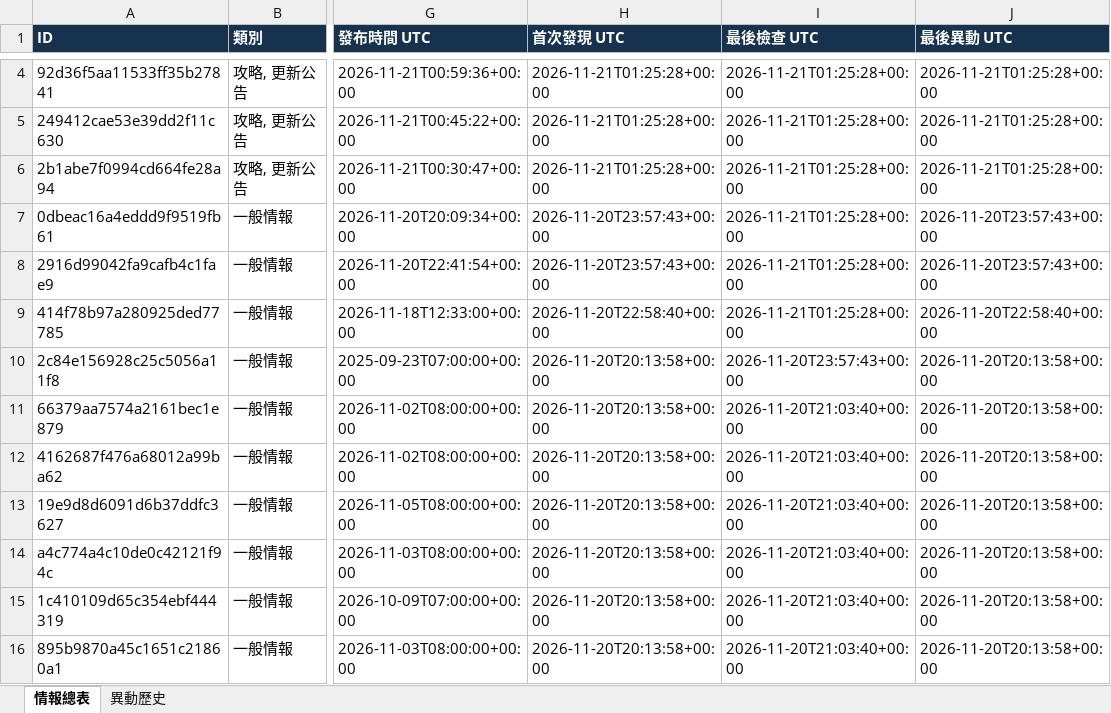
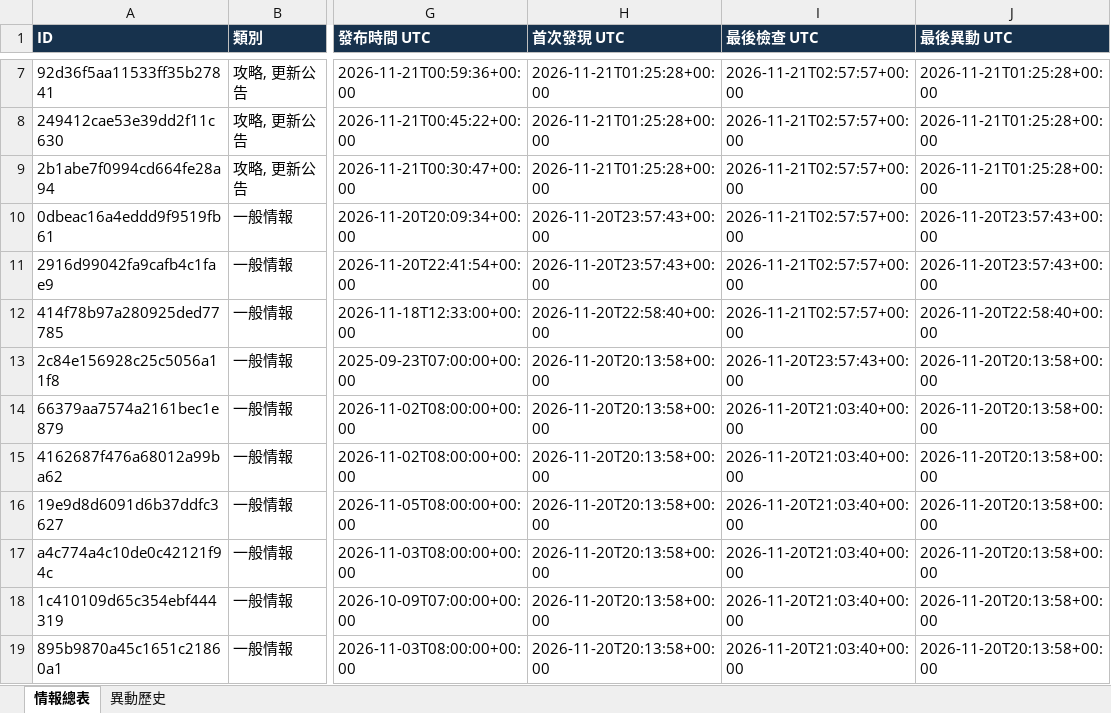
Before and after one commit to jerry000123456789-art/game-intel1, an Excel workbook: docs/game_intel.xlsx, sheet 情報總表, drawn as a sheet; only a part is shown, gaps mark what is left out; values as stored, in another font and other column widths than the file's, no borders; addresses are those after the commit; the diff covers the shown part only; the diff names each change by its address in the sheet, - before the commit and + after, or states it on an @@ line.

```diff
--- a/docs/game_intel.xlsx (sheet 情報總表)
+++ b/docs/game_intel.xlsx (sheet 情報總表)
-I7:I12 (最後檢查 UTC): 2026-11-21T01:25:28+00:00
+I7:I12 (最後檢查 UTC): 2026-11-21T02:57:57+00:00
```
Also changed, not shown: 3 added rows and 205 edited cells elsewhere in this sheet, sheet 異動歷史, 4 other files.
